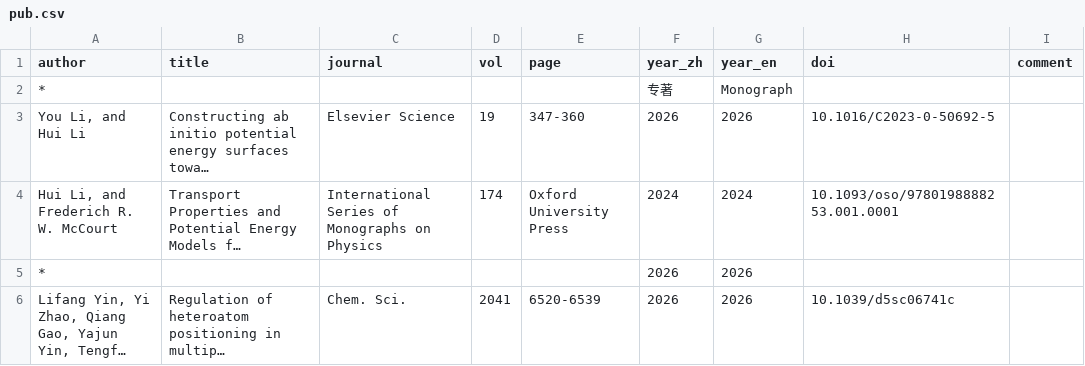
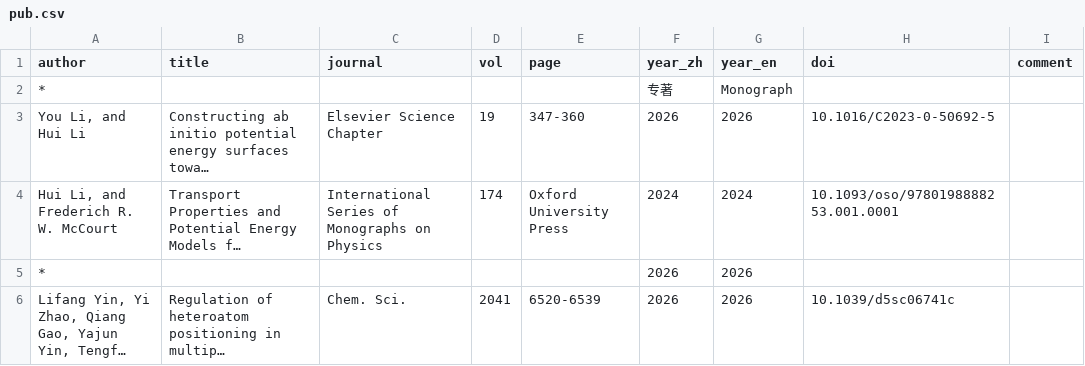
Before and after one commit to huili-group/huili-group.github.io, a CSV file: data/pub.csv, drawn as a sheet; only a part is shown; long unchanged cells end in …; the diff names each change by its address in the sheet, - before the commit and + after, or states it on an @@ line.

Commit message:
Update pub.csv

```diff
--- a/data/pub.csv
+++ b/data/pub.csv
-C3 (journal): Elsevier Science
+C3 (journal): Elsevier Science Chapter
```
